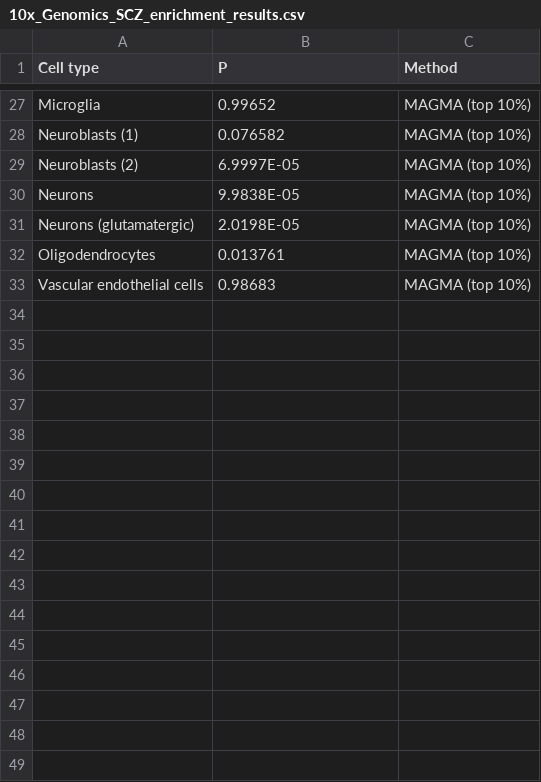
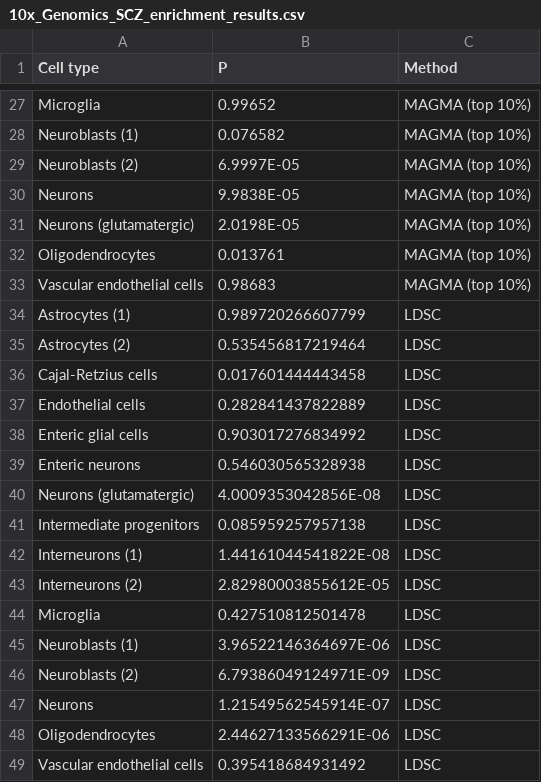
Before and after one commit to krademaker/umcu_internship, a CSV file: Single-Cell/data/10x_Genomics_SCZ_enrichment_results.csv, drawn as a sheet; only a part is shown, gaps mark what is left out.

Commit message:
updated for LDSC resuls

```diff
--- a/Single-Cell/data/10x_Genomics_SCZ_enrichment_results.csv
+++ b/Single-Cell/data/10x_Genomics_SCZ_enrichment_results.csv
@@ -33 +33,17 @@ Oligodendrocytes,0.013761,MAGMA (top 10%)
 Vascular endothelial cells,0.98683,MAGMA (top 10%)
+Astrocytes (1),0.989720266607799,LDSC
+Astrocytes (2),0.535456817219464,LDSC
+Cajal-Retzius cells,0.017601444443458,LDSC
+Endothelial cells,0.282841437822889,LDSC
+Enteric glial cells,0.903017276834992,LDSC
+Enteric neurons,0.546030565328938,LDSC
+Neurons (glutamatergic),4.0009353042856E-08,LDSC
+Intermediate progenitors,0.085959257957138,LDSC
+Interneurons (1),1.44161044541822E-08,LDSC
+Interneurons (2),2.82980003855612E-05,LDSC
+Microglia,0.427510812501478,LDSC
+Neuroblasts (1),3.96522146364697E-06,LDSC
+Neuroblasts (2),6.79386049124971E-09,LDSC
+Neurons,1.21549562545914E-07,LDSC
+Oligodendrocytes,2.44627133566291E-06,LDSC
+Vascular endothelial cells,0.395418684931492,LDSC
```
